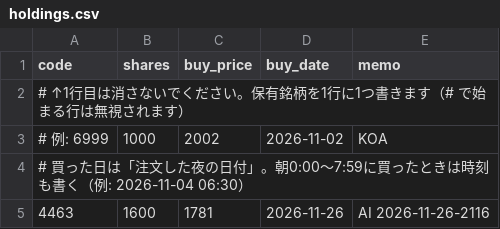
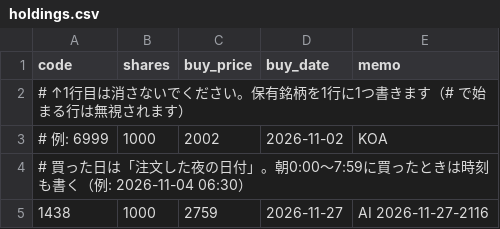
Before and after one commit to vfzfpt5767-debug/meisho-scanner, a CSV file: holdings.csv, drawn as a sheet.

```diff
--- a/holdings.csv
+++ b/holdings.csv
@@ -4,2 +4,2 @@ code,shares,buy_price,buy_date,memo
 # 買った日は「注文した夜の日付」。朝0:00〜7:59に買ったときは時刻も書く（例: 2026-11-04 06:30）
-4463,1600,1781,2026-11-26,AI 2026-11-26-2116
+1438,1000,2759,2026-11-27,AI 2026-11-27-2116
```
Also changed, not shown: cash.csv, 9 other files.
